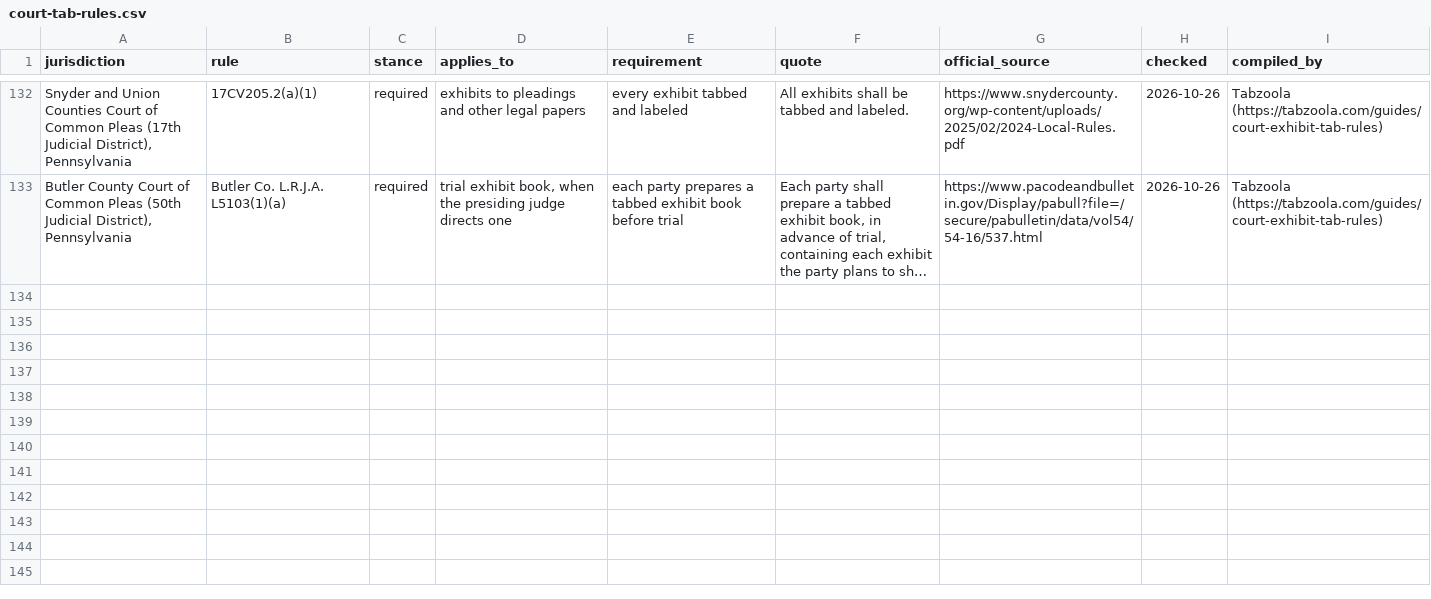
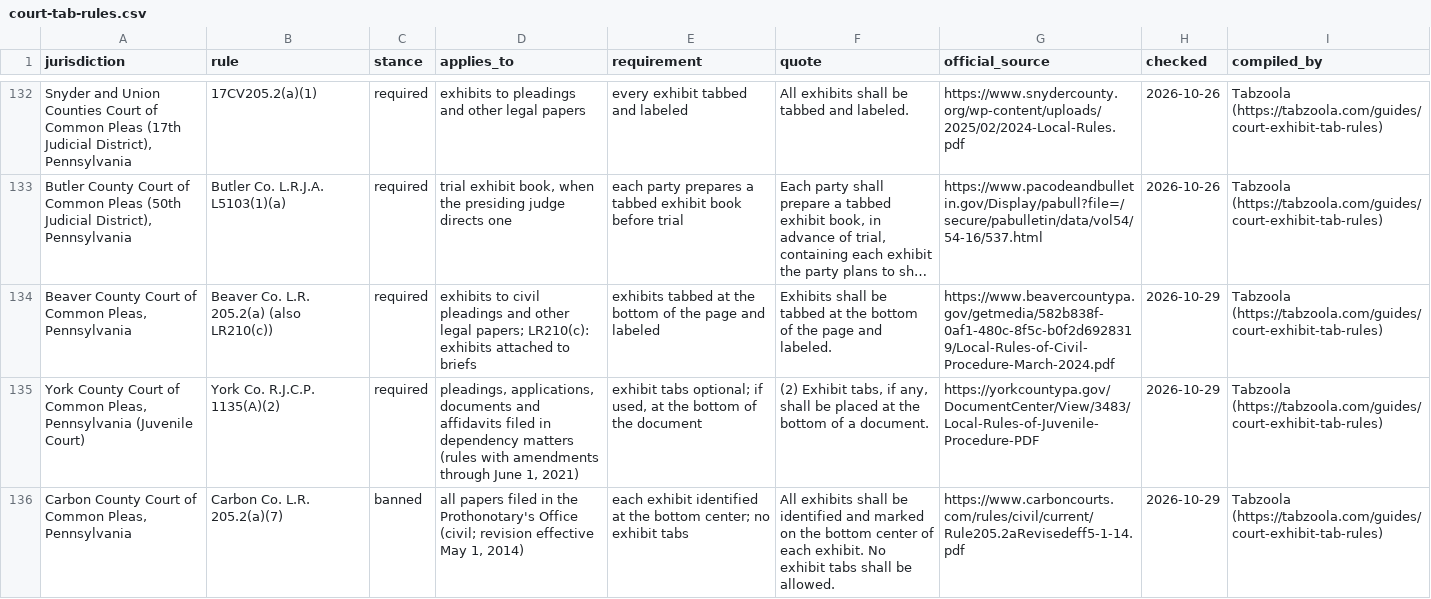
Before and after one commit to anselmoindex/custom-index-tab-prices, a CSV file: court-tab-rules.csv, drawn as a sheet; only a part is shown, gaps mark what is left out; long unchanged cells end in …; the diff names each change by its address in the sheet, - before the commit and + after, or states it on an @@ line.

Commit message:
Court tab rules: 128 courts (Beaver, York juvenile, Carbon Counties, Pa.)

```diff
--- a/court-tab-rules.csv
+++ b/court-tab-rules.csv
+row 134: Beaver County Court of Common Pleas, Pennsylvania | Beaver Co. L.R. 205.2(a) (also LR210(c)) | required | exhibits to civil pleadings and other legal papers; LR210(c): exhibits attached to briefs | exhibits tabbed at the bottom of the page and labeled | Exhibits shall be tabbed at the bottom of the page and labeled. | https://www.beavercountypa.gov/getmedia/582b838f-0af1-480c-8f5c-b0f2d6928319/Local-Rules-of-Civil-Procedure-March-2024.pdf | 2026-10-29 | Tabzoola (https://tabzoola.com/guides/court-exhibit-tab-rules)
+row 135: York County Court of Common Pleas, Pennsylvania (Juvenile Court) | York Co. R.J.C.P. 1135(A)(2) | required | pleadings, applications, documents and affidavits filed in dependency matters (rules with amendments through June 1, 2021) | exhibit tabs optional; if used, at the bottom of the document | (2) Exhibit tabs, if any, shall be placed at the bottom of a document. | https://yorkcountypa.gov/DocumentCenter/View/3483/Local-Rules-of-Juvenile-Procedure-PDF | 2026-10-29 | Tabzoola (https://tabzoola.com/guides/court-exhibit-tab-rules)
+row 136: Carbon County Court of Common Pleas, Pennsylvania | Carbon Co. L.R. 205.2(a)(7) | banned | all papers filed in the Prothonotary's Office (civil; revision effective May 1, 2014) | each exhibit identified at the bottom center; no exhibit tabs | All exhibits shall be identified and marked on the bottom center of each exhibit. No exhibit tabs shall be allowed. | https://www.carboncourts.com/rules/civil/current/Rule205.2aRevisedeff5-1-14.pdf | 2026-10-29 | Tabzoola (https://tabzoola.com/guides/court-exhibit-tab-rules)
```
